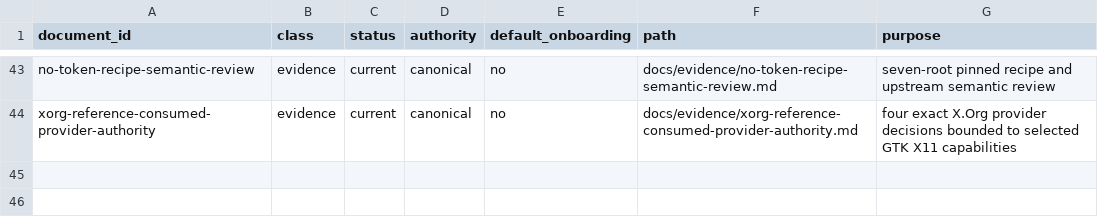
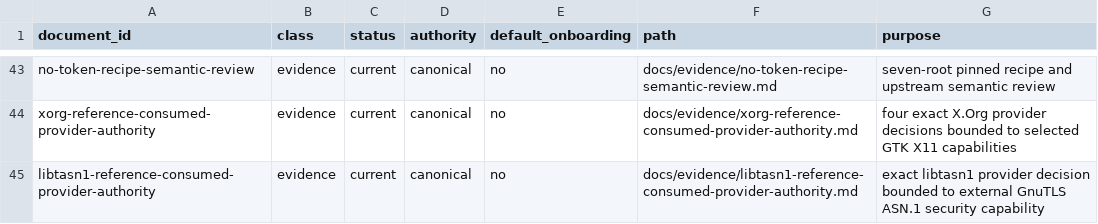
Before and after one commit to daylight-00/termux-native-desktop, a TSV file: docs/catalog.tsv, drawn as a sheet; only a part is shown, gaps mark what is left out; the diff names each change by its address in the sheet, - before the commit and + after, or states it on an @@ line.

Commit message:
docs: accept bounded libtasn1 provider authority

```diff
--- a/docs/catalog.tsv
+++ b/docs/catalog.tsv
+row 45: libtasn1-reference-consumed-provider-authority | evidence | current | canonical | no | docs/evidence/libtasn1-reference-consumed-provider-authority.md | exact libtasn1 provider decision bounded to external GnuTLS ASN.1 security capability
```
Also changed, not shown: experiments/glibc/selected-obsidian-provider-authority/review/provider-claim-classification-metadata.tsv, experiments/glibc/selected-obsidian-provider-authority/review/provider-claim-classification.tsv, 19 other files.
